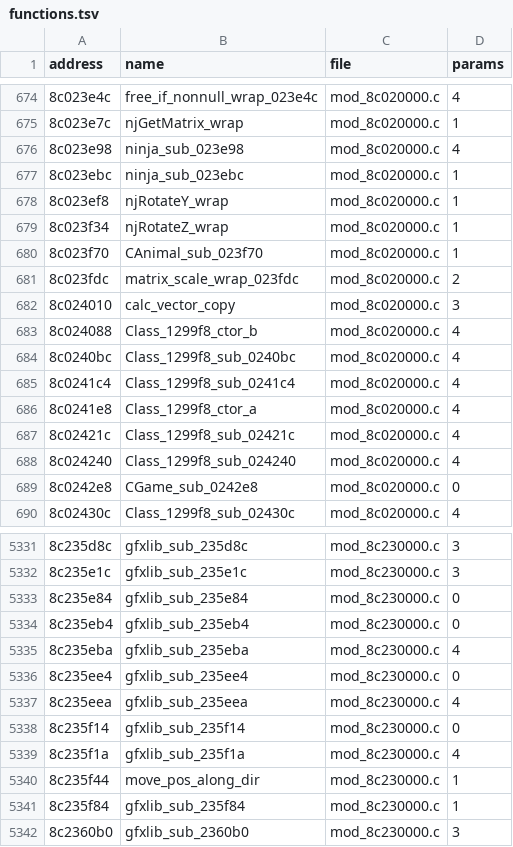
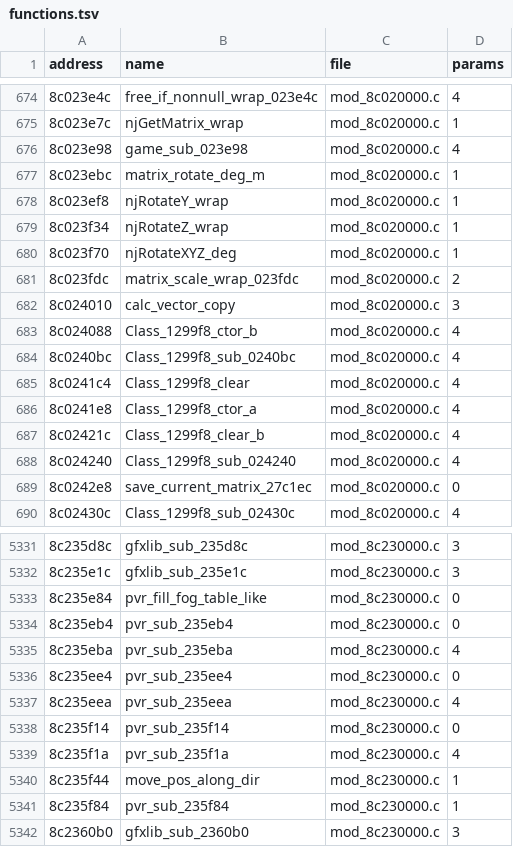
Before and after one commit to quatric/seaman-decomp, a TSV file: decomp/functions.tsv, drawn as a sheet; only a part is shown, gaps mark what is left out; the diff covers the shown part only.

```diff
--- a/decomp/functions.tsv
+++ b/decomp/functions.tsv
@@ -675,7 +675,7 @@ address	name	file	params
 8c023e7c	njGetMatrix_wrap	mod_8c020000.c	1
-8c023e98	ninja_sub_023e98	mod_8c020000.c	4
-8c023ebc	ninja_sub_023ebc	mod_8c020000.c	1
+8c023e98	game_sub_023e98	mod_8c020000.c	4
+8c023ebc	matrix_rotate_deg_m	mod_8c020000.c	1
 8c023ef8	njRotateY_wrap	mod_8c020000.c	1
 8c023f34	njRotateZ_wrap	mod_8c020000.c	1
-8c023f70	CAnimal_sub_023f70	mod_8c020000.c	1
+8c023f70	njRotateXYZ_deg	mod_8c020000.c	1
 8c023fdc	matrix_scale_wrap_023fdc	mod_8c020000.c	2
@@ -684,7 +684,7 @@ address	name	file	params
 8c0240bc	Class_1299f8_sub_0240bc	mod_8c020000.c	4
-8c0241c4	Class_1299f8_sub_0241c4	mod_8c020000.c	4
+8c0241c4	Class_1299f8_clear	mod_8c020000.c	4
 8c0241e8	Class_1299f8_ctor_a	mod_8c020000.c	4
-8c02421c	Class_1299f8_sub_02421c	mod_8c020000.c	4
+8c02421c	Class_1299f8_clear_b	mod_8c020000.c	4
 8c024240	Class_1299f8_sub_024240	mod_8c020000.c	4
-8c0242e8	CGame_sub_0242e8	mod_8c020000.c	0
+8c0242e8	save_current_matrix_27c1ec	mod_8c020000.c	0
 8c02430c	Class_1299f8_sub_02430c	mod_8c020000.c	4
@@ -5332,11 +5332,11 @@ address	name	file	params
 8c235e1c	gfxlib_sub_235e1c	mod_8c230000.c	3
-8c235e84	gfxlib_sub_235e84	mod_8c230000.c	0
-8c235eb4	gfxlib_sub_235eb4	mod_8c230000.c	0
-8c235eba	gfxlib_sub_235eba	mod_8c230000.c	4
-8c235ee4	gfxlib_sub_235ee4	mod_8c230000.c	0
-8c235eea	gfxlib_sub_235eea	mod_8c230000.c	4
-8c235f14	gfxlib_sub_235f14	mod_8c230000.c	0
-8c235f1a	gfxlib_sub_235f1a	mod_8c230000.c	4
+8c235e84	pvr_fill_fog_table_like	mod_8c230000.c	0
+8c235eb4	pvr_sub_235eb4	mod_8c230000.c	0
+8c235eba	pvr_sub_235eba	mod_8c230000.c	4
+8c235ee4	pvr_sub_235ee4	mod_8c230000.c	0
+8c235eea	pvr_sub_235eea	mod_8c230000.c	4
+8c235f14	pvr_sub_235f14	mod_8c230000.c	0
+8c235f1a	pvr_sub_235f1a	mod_8c230000.c	4
 8c235f44	move_pos_along_dir	mod_8c230000.c	1
-8c235f84	gfxlib_sub_235f84	mod_8c230000.c	1
+8c235f84	pvr_sub_235f84	mod_8c230000.c	1
 8c2360b0	gfxlib_sub_2360b0	mod_8c230000.c	3
```
Also changed, not shown: 33 edited cells elsewhere in this file, tools/readable_names.tsv, 19 other files.
